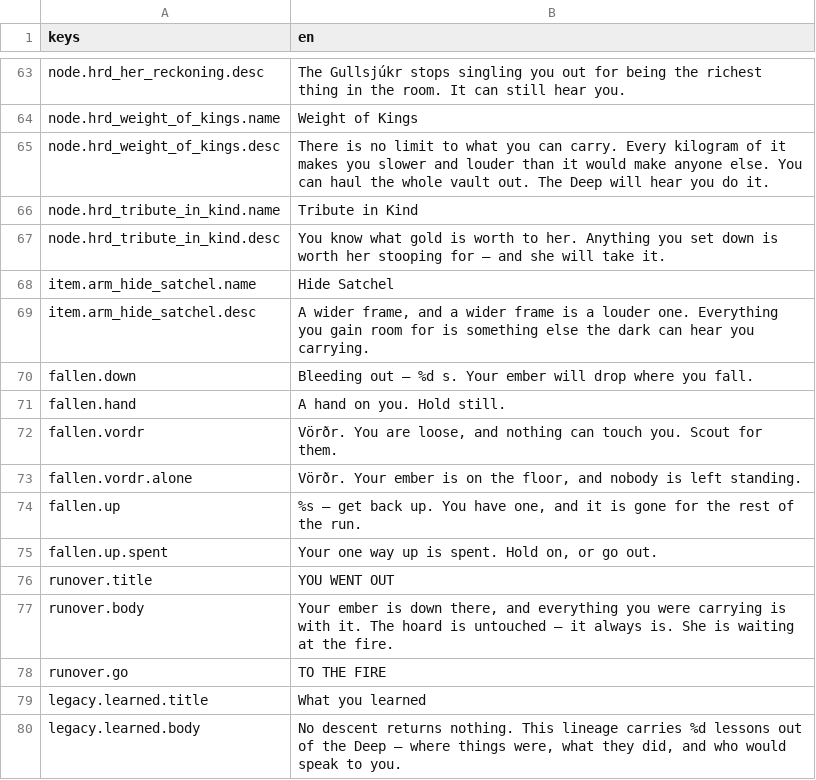
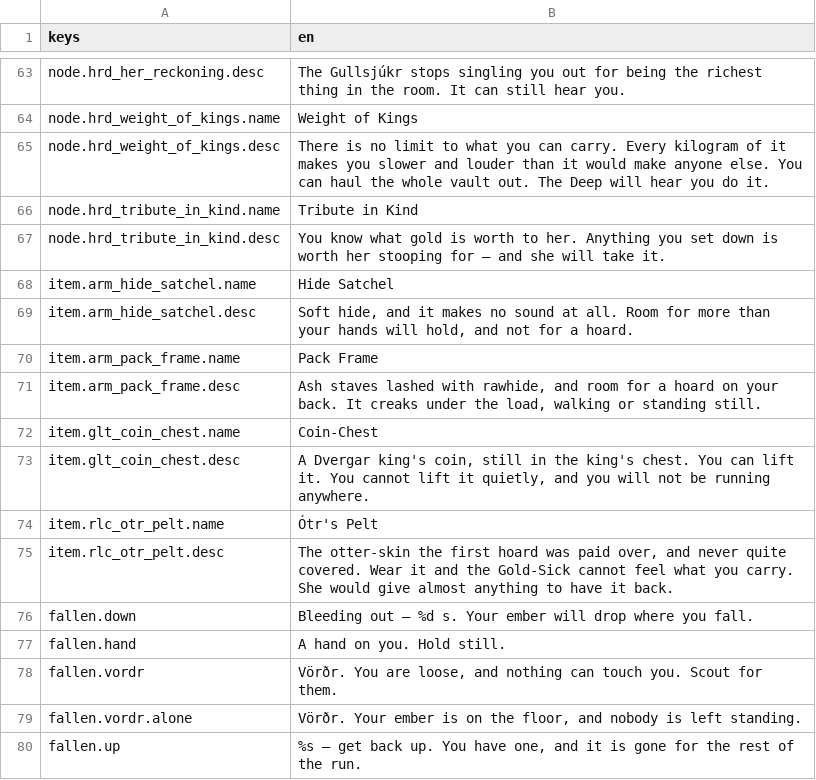
Before and after one commit to JoshuaGessner/she, a CSV file: game/data/locale/en.csv, drawn as a sheet; only a part is shown, gaps mark what is left out; the shorter side is filled out with more unchanged rows.

```diff
--- a/game/data/locale/en.csv
+++ b/game/data/locale/en.csv
@@ -68,3 +68,9 @@ node.hrd_tribute_in_kind.desc,"You know what gold is worth to her. Anything you
 item.arm_hide_satchel.name,Hide Satchel
-item.arm_hide_satchel.desc,"A wider frame, and a wider frame is a louder one. Everything you gain room for is something else the dark can hear you carrying."
+item.arm_hide_satchel.desc,"Soft hide, and it makes no sound at all. Room for more than your hands will hold, and not for a hoard."
+item.arm_pack_frame.name,Pack Frame
+item.arm_pack_frame.desc,"Ash staves lashed with rawhide, and room for a hoard on your back. It creaks under the load, walking or standing still."
+item.glt_coin_chest.name,Coin-Chest
+item.glt_coin_chest.desc,"A Dvergar king's coin, still in the king's chest. You can lift it. You cannot lift it quietly, and you will not be running anywhere."
+item.rlc_otr_pelt.name,Ótr's Pelt
+item.rlc_otr_pelt.desc,"The otter-skin the first hoard was paid over, and never quite covered. Wear it and the Gold-Sick cannot feel what you carry. She would give almost anything to have it back."
 fallen.down,"Bleeding out — %d s. Your ember will drop where you fall."
```
Also changed, not shown: 18 other files.
